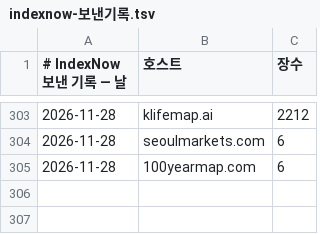
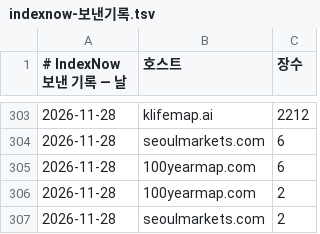
Before and after one commit to parkintaek2-gif/seoulmarkets, a TSV file: docs/indexnow-보낸기록.tsv, drawn as a sheet; only a part is shown, gaps mark what is left out; the diff names each change by its address in the sheet, - before the commit and + after, or states it on an @@ line.

```diff
--- a/docs/indexnow-보낸기록.tsv
+++ b/docs/indexnow-보낸기록.tsv
+row 306: 2026-11-28 | 100yearmap.com | 2
+row 307: 2026-11-28 | seoulmarkets.com | 2
```
Also changed, not shown: docs/indexnow-보낸기록-주소.tsv, 1 other file.
